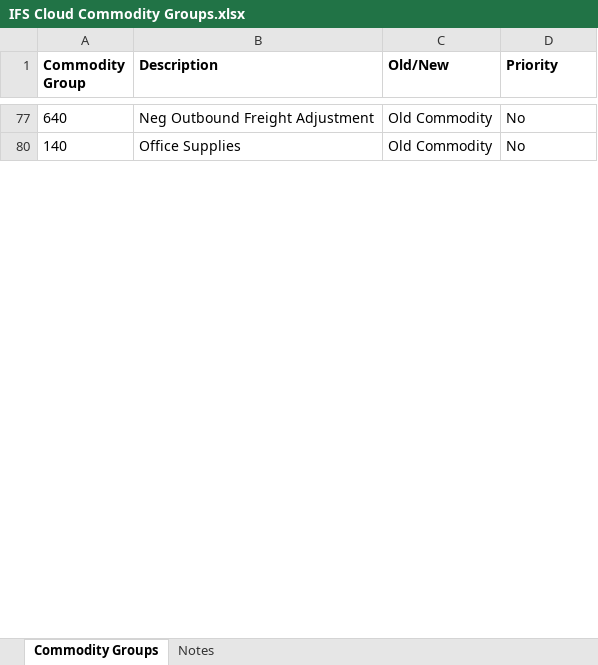
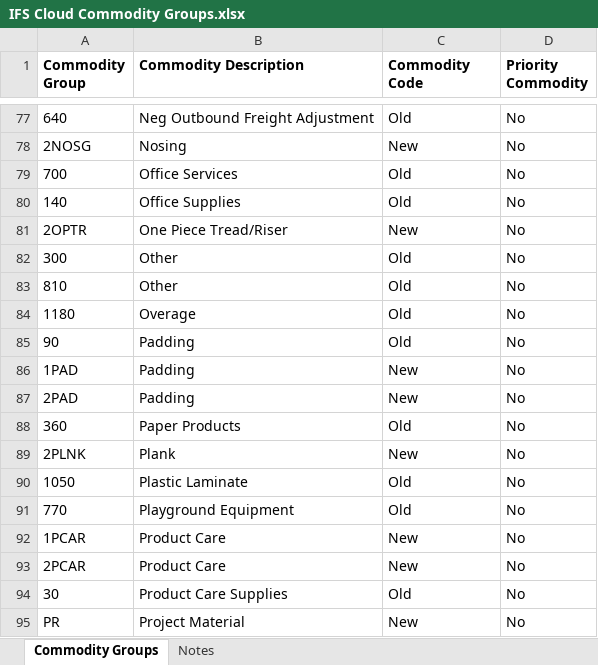
Before and after one commit to Zhuwaki/diverzify_freight_analysis, an Excel workbook: data/input/IFS Cloud Commodity Groups.xlsx, sheet Commodity Groups, drawn as a sheet; only a part is shown, gaps mark what is left out; values as stored, in another font and other column widths than the file's, no borders; table styles not drawn; the diff covers the shown part only; the diff names each change by its address in the sheet, - before the commit and + after, or states it on an @@ line.

```diff
--- a/data/input/IFS Cloud Commodity Groups.xlsx (sheet Commodity Groups)
+++ b/data/input/IFS Cloud Commodity Groups.xlsx (sheet Commodity Groups)
-B1: Description
+B1: Commodity Description
-C1: Old/New
+C1: Commodity Code
-D1: Priority
+D1: Priority Commodity
-C77 (Commodity Code): Old Commodity
+C77 (Commodity Code): Old
+row 78: 2NOSG | Nosing | New | No
+row 79: 700 | Office Services | Old | No
-C80 (Commodity Code): Old Commodity
+C80 (Commodity Code): Old
+row 81: 2OPTR | One Piece Tread/Riser | New | No
+row 82: 300 | Other | Old | No
+row 83: 810 | Other | Old | No
+row 84: 1180 | Overage | Old | No
+row 85: 90 | Padding | Old | No
+row 86: 1PAD | Padding | New | No
+row 87: 2PAD | Padding | New | No
+row 88: 360 | Paper Products | Old | No
+row 89: 2PLNK | Plank | New | No
+row 90: 1050 | Plastic Laminate | Old | No
+row 91: 770 | Playground Equipment | Old | No
+row 92: 1PCAR | Product Care | New | No
+row 93: 2PCAR | Product Care | New | No
+row 94: 30 | Product Care Supplies | Old | No
+row 95: PR | Project Material | New | No
```
Also changed, not shown: 143 added rows and 9 edited cells elsewhere in this sheet, hidden cells, 5 other files.
